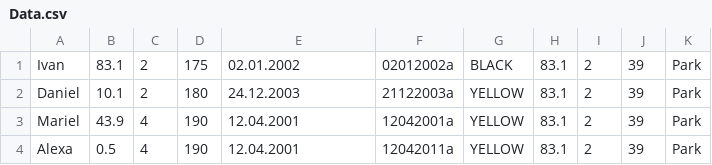
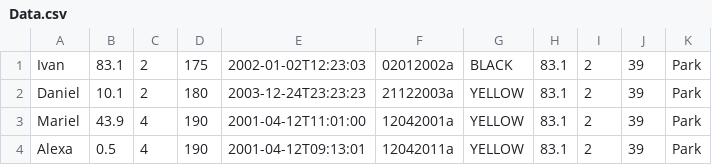
Before and after one commit to quris-wa/Lab5, a CSV file: src/main/java/Data.csv, drawn as a sheet.

Commit message:
java doc in few classes, birthday to DateLocalTime

```diff
--- a/src/main/java/Data.csv
+++ b/src/main/java/Data.csv
@@ -1,4 +1,4 @@
-Ivan,83.1,2,175,02.01.2002,02012002a,BLACK,83.1,2,39,Park
-Daniel,10.1,2,180,24.12.2003,21122003a,YELLOW,83.1,2,39,Park
-Mariel,43.9,4,190,12.04.2001,12042001a,YELLOW,83.1,2,39,Park
-Alexa,0.5,4,190,12.04.2001,12042011a,YELLOW,83.1,2,39,Park
+Ivan,83.1,2,175,2002-01-02T12:23:03,02012002a,BLACK,83.1,2,39,Park
+Daniel,10.1,2,180,2003-12-24T23:23:23,21122003a,YELLOW,83.1,2,39,Park
+Mariel,43.9,4,190,2001-04-12T11:01:00,12042001a,YELLOW,83.1,2,39,Park
+Alexa,0.5,4,190,2001-04-12T09:13:01,12042011a,YELLOW,83.1,2,39,Park
```
Also changed, not shown: 20 other files.
